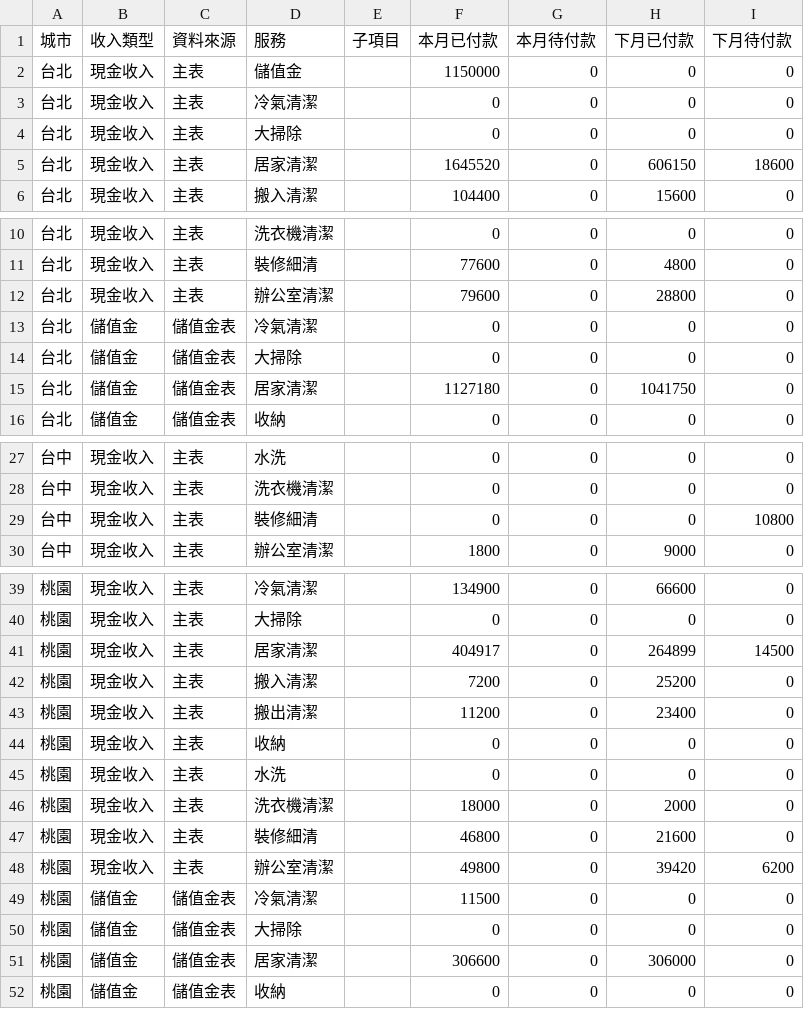
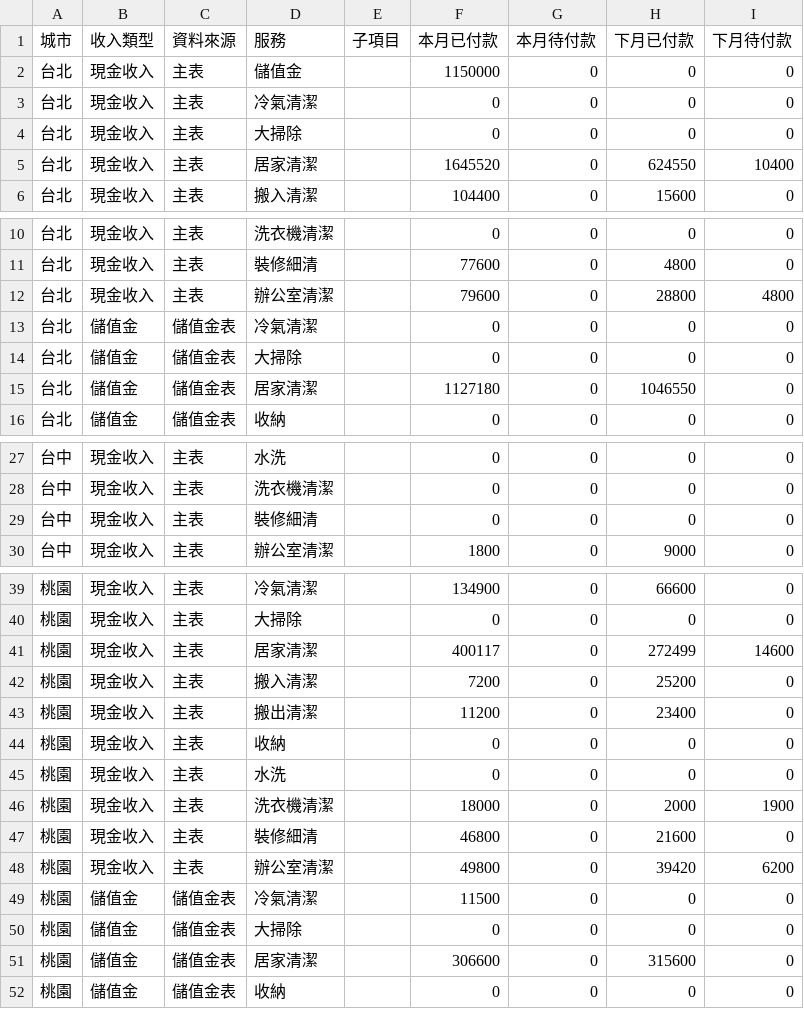
Before and after one commit to jenny-smart/tool-system, a CSV file: dashboard_data/latest/df1.csv, drawn as a sheet; only a part is shown, gaps mark what is left out; the diff covers the shown part only.

```diff
--- a/dashboard_data/latest/df1.csv
+++ b/dashboard_data/latest/df1.csv
@@ -4,3 +4,3 @@
 台北,現金收入,主表,大掃除,,0,0,0,0
-台北,現金收入,主表,居家清潔,,1645520,0,606150,18600
+台北,現金收入,主表,居家清潔,,1645520,0,624550,10400
 台北,現金收入,主表,搬入清潔,,104400,0,15600,0
@@ -11,6 +11,6 @@
 台北,現金收入,主表,裝修細清,,77600,0,4800,0
-台北,現金收入,主表,辦公室清潔,,79600,0,28800,0
+台北,現金收入,主表,辦公室清潔,,79600,0,28800,4800
 台北,儲值金,儲值金表,冷氣清潔,,0,0,0,0
 台北,儲值金,儲值金表,大掃除,,0,0,0,0
-台北,儲值金,儲值金表,居家清潔,,1127180,0,1041750,0
+台北,儲值金,儲值金表,居家清潔,,1127180,0,1046550,0
 台北,儲值金,儲值金表,收納,,0,0,0,0
@@ -28,3 +28,3 @@
 台中,現金收入,主表,洗衣機清潔,,0,0,0,0
-台中,現金收入,主表,裝修細清,,0,0,0,10800
+台中,現金收入,主表,裝修細清,,0,0,0,0
 台中,現金收入,主表,辦公室清潔,,1800,0,9000,0
@@ -40,3 +40,3 @@
 桃園,現金收入,主表,大掃除,,0,0,0,0
-桃園,現金收入,主表,居家清潔,,404917,0,264899,14500
+桃園,現金收入,主表,居家清潔,,400117,0,272499,14600
 桃園,現金收入,主表,搬入清潔,,7200,0,25200,0
@@ -45,3 +45,3 @@
 桃園,現金收入,主表,水洗,,0,0,0,0
-桃園,現金收入,主表,洗衣機清潔,,18000,0,2000,0
+桃園,現金收入,主表,洗衣機清潔,,18000,0,2000,1900
 桃園,現金收入,主表,裝修細清,,46800,0,21600,0
@@ -50,3 +50,3 @@
 桃園,儲值金,儲值金表,大掃除,,0,0,0,0
-桃園,儲值金,儲值金表,居家清潔,,306600,0,306000,0
+桃園,儲值金,儲值金表,居家清潔,,306600,0,315600,0
 桃園,儲值金,儲值金表,收納,,0,0,0,0
```
Also changed, not shown: 1 edited cell elsewhere in this file, dashboard_data/latest/daily_df.csv, dashboard_data/latest/df2.csv, 7 other files.
